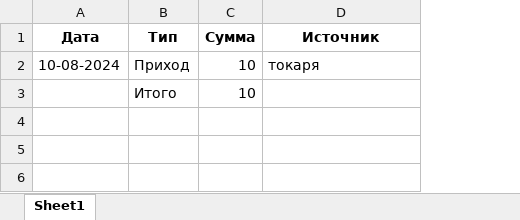
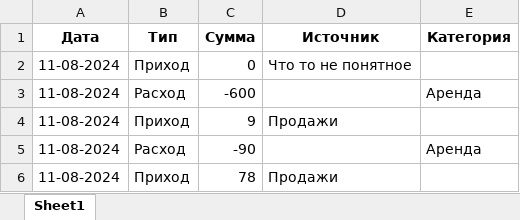
Before and after one commit to MortiHub/pythonProject1, an Excel workbook: data/financial_report_1756422201.xlsx, sheet Sheet1, drawn as a sheet; values as stored, in another font and other column widths than the file's, no borders; removed rows and columns are numbered as before the commit, all else as after; the diff names each change by its address in the sheet, - before the commit and + after, or states it on an @@ line.

```diff
--- a/data/financial_report_1756422201.xlsx (sheet Sheet1)
+++ b/data/financial_report_1756422201.xlsx (sheet Sheet1)
+column E (Категория), empty
-row 2: 10-08-2024 | Приход | 10 | токаря
-row 3:  | Итого | 10
+row 2: 11-08-2024 | Приход | 0 | Что то не понятное
+row 3: 11-08-2024 | Расход | -600 |  | Аренда
+row 4: 11-08-2024 | Приход | 9 | Продажи
+row 5: 11-08-2024 | Расход | -90 |  | Аренда
+row 6: 11-08-2024 | Приход | 78 | Продажи
```
Also changed, not shown: data/financial_report_546914209.xlsx, 1 other file.
